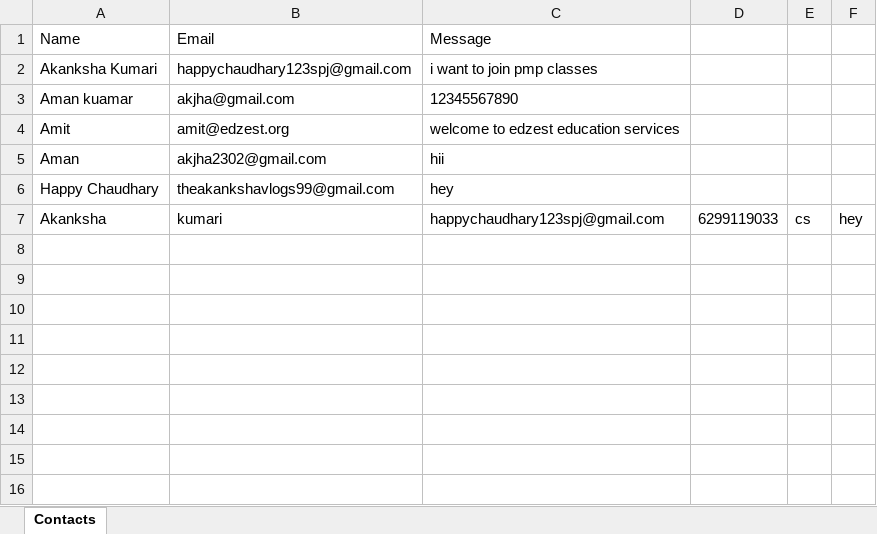
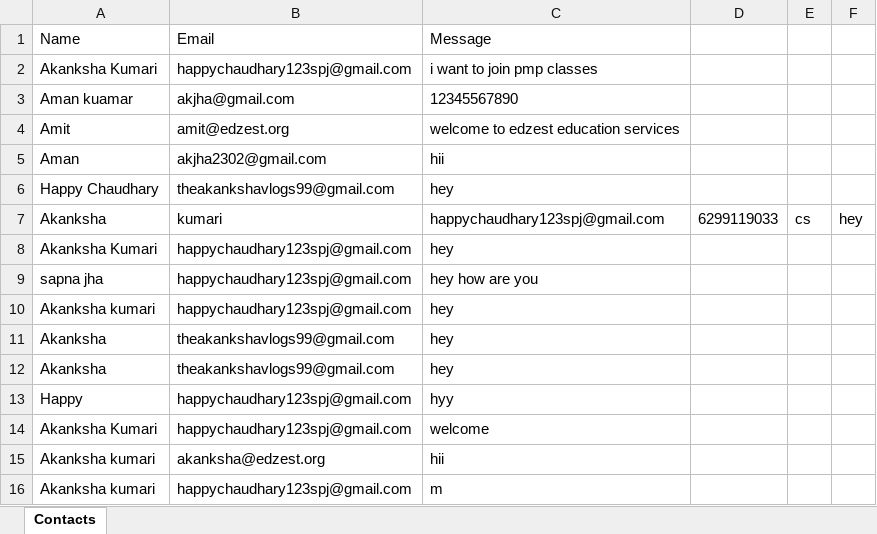
Before and after one commit to imtiyaz597/projectdoc, an Excel workbook: backend/contacts.xlsx, sheet Contacts, drawn as a sheet; values as stored, in another font and other column widths than the file's, no borders; the diff names each change by its address in the sheet, - before the commit and + after, or states it on an @@ line.

```diff
--- a/backend/contacts.xlsx (sheet Contacts)
+++ b/backend/contacts.xlsx (sheet Contacts)
+row 8: Akanksha Kumari | happychaudhary123spj@gmail.com | hey
+row 9: sapna jha | happychaudhary123spj@gmail.com | hey how are you
+row 10: Akanksha kumari | happychaudhary123spj@gmail.com | hey
+row 11: Akanksha | theakankshavlogs99@gmail.com | hey
+row 12: Akanksha | theakankshavlogs99@gmail.com | hey
+row 13: Happy | happychaudhary123spj@gmail.com | hyy
+row 14: Akanksha Kumari | happychaudhary123spj@gmail.com | welcome
+row 15: Akanksha kumari | akanksha@edzest.org | hii
+row 16: Akanksha kumari | happychaudhary123spj@gmail.com | m
```
Also changed, not shown: 21 other files.
